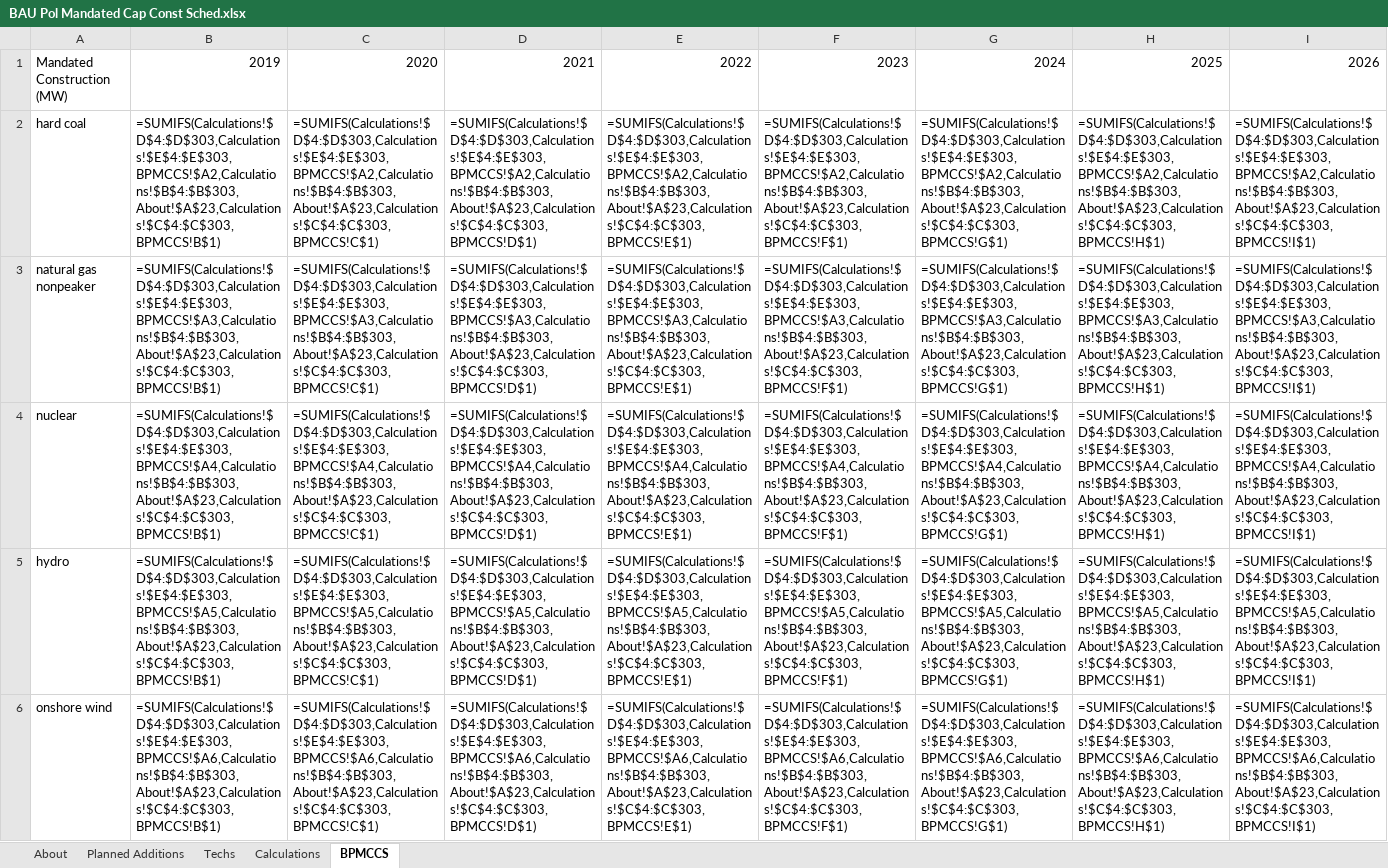
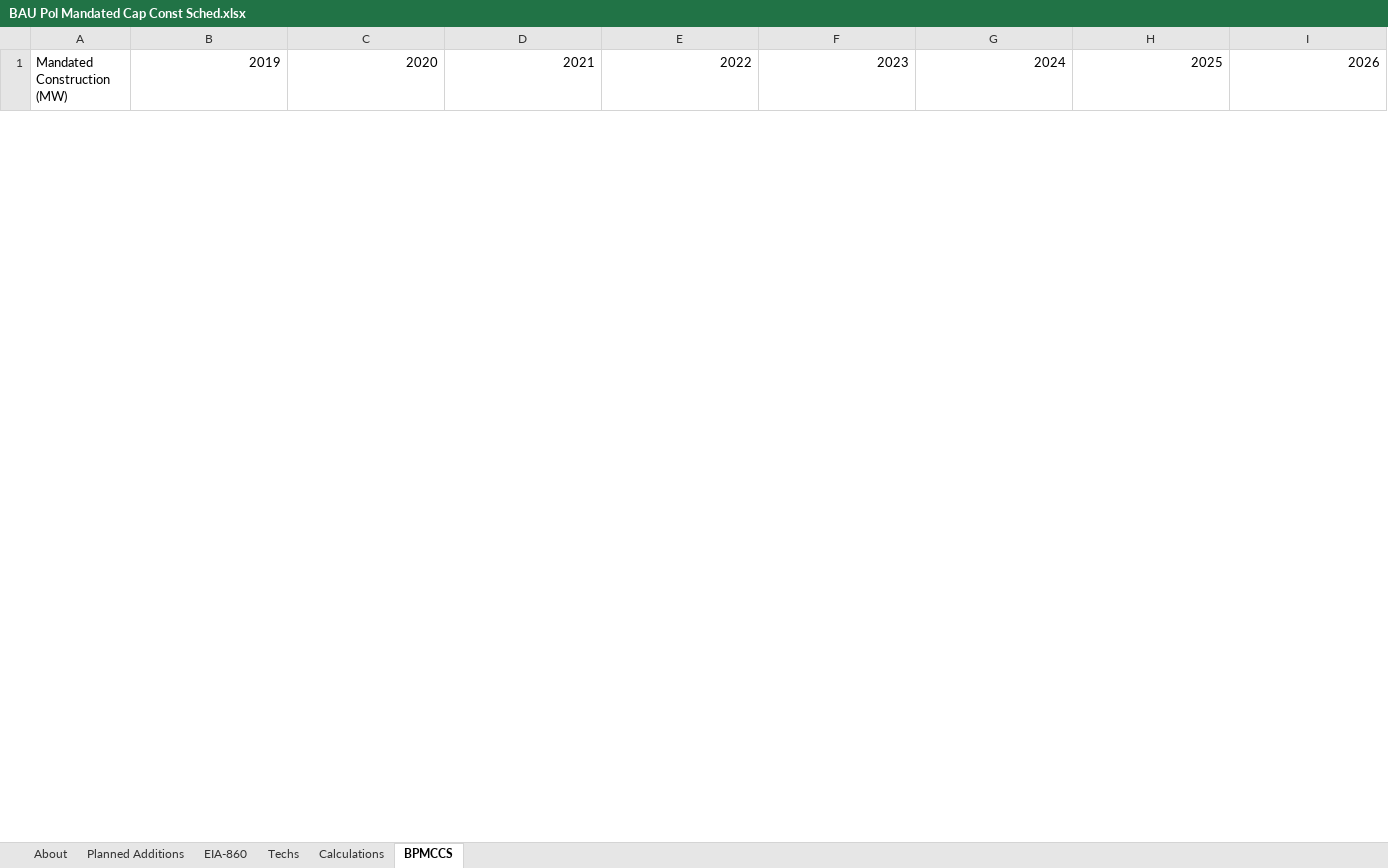
Before and after one commit to EnergyInnovation/eps-pennsylvania, an Excel workbook: InputData/elec/BPMCCS/BAU Pol Mandated Cap Const Sched.xlsx, sheet BPMCCS, drawn as a sheet; only a part is shown; values as stored, in another font and other column widths than the file's, no borders; formulas without a stored value are shown as written; removed rows and columns are numbered as before the commit, all else as after; rows hold the shown columns only; the diff covers the shown part only; the diff names each change by its address in the sheet, - before the commit and + after, or states it on an @@ line.

```diff
--- a/InputData/elec/BPMCCS/BAU Pol Mandated Cap Const Sched.xlsx (sheet BPMCCS)
+++ b/InputData/elec/BPMCCS/BAU Pol Mandated Cap Const Sched.xlsx (sheet BPMCCS)
+sheet tab: EIA-860
-row 2: hard coal | =SUMIFS(Calculations!$D$4:$D$303,Calculations!$E$4:$E$303,BPMCCS!$A2,Calculations!$B$4:$B$303,About!$A$23,Calculations!$C$4:$C$303,BPMCCS!B$1) | =SUMIFS(Calculations!$D$4:$D$303,Calculations!$E$4:$E$303,BPMCCS!$A2,Calculations!$B$4:$B$303,About!$A$23,Calculations!$C$4:$C$303,BPMCCS!C$1) | =SUMIFS(Calculations!$D$4:$D$303,Calculations!$E$4:$E$303,BPMCCS!$A2,Calculations!$B$4:$B$303,About!$A$23,Calculations!$C$4:$C$303,BPMCCS!D$1) | =SUMIFS(Calculations!$D$4:$D$303,Calculations!$E$4:$E$303,BPMCCS!$A2,Calculations!$B$4:$B$303,About!$A$23,Calculations!$C$4:$C$303,BPMCCS!E$1) | =SUMIFS(Calculations!$D$4:$D$303,Calculations!$E$4:$E$303,BPMCCS!$A2,Calculations!$B$4:$B$303,About!$A$23,Calculations!$C$4:$C$303,BPMCCS!F$1) | =SUMIFS(Calculations!$D$4:$D$303,Calculations!$E$4:$E$303,BPMCCS!$A2,Calculations!$B$4:$B$303,About!$A$23,Calculations!$C$4:$C$303,BPMCCS!G$1) | =SUMIFS(Calculations!$D$4:$D$303,Calculations!$E$4:$E$303,BPMCCS!$A2,Calculations!$B$4:$B$303,About!$A$23,Calculations!$C$4:$C$303,BPMCCS!H$1) | =SUMIFS(Calculations!$D$4:$D$303,Calculations!$E$4:$E$303,BPMCCS!$A2,Calculations!$B$4:$B$303,About!$A$23,Calculations!$C$4:$C$303,BPMCCS!I$1)
-row 3: natural gas nonpeaker | =SUMIFS(Calculations!$D$4:$D$303,Calculations!$E$4:$E$303,BPMCCS!$A3,Calculations!$B$4:$B$303,About!$A$23,Calculations!$C$4:$C$303,BPMCCS!B$1) | =SUMIFS(Calculations!$D$4:$D$303,Calculations!$E$4:$E$303,BPMCCS!$A3,Calculations!$B$4:$B$303,About!$A$23,Calculations!$C$4:$C$303,BPMCCS!C$1) | =SUMIFS(Calculations!$D$4:$D$303,Calculations!$E$4:$E$303,BPMCCS!$A3,Calculations!$B$4:$B$303,About!$A$23,Calculations!$C$4:$C$303,BPMCCS!D$1) | =SUMIFS(Calculations!$D$4:$D$303,Calculations!$E$4:$E$303,BPMCCS!$A3,Calculations!$B$4:$B$303,About!$A$23,Calculations!$C$4:$C$303,BPMCCS!E$1) | =SUMIFS(Calculations!$D$4:$D$303,Calculations!$E$4:$E$303,BPMCCS!$A3,Calculations!$B$4:$B$303,About!$A$23,Calculations!$C$4:$C$303,BPMCCS!F$1) | =SUMIFS(Calculations!$D$4:$D$303,Calculations!$E$4:$E$303,BPMCCS!$A3,Calculations!$B$4:$B$303,About!$A$23,Calculations!$C$4:$C$303,BPMCCS!G$1) | =SUMIFS(Calculations!$D$4:$D$303,Calculations!$E$4:$E$303,BPMCCS!$A3,Calculations!$B$4:$B$303,About!$A$23,Calculations!$C$4:$C$303,BPMCCS!H$1) | =SUMIFS(Calculations!$D$4:$D$303,Calculations!$E$4:$E$303,BPMCCS!$A3,Calculations!$B$4:$B$303,About!$A$23,Calculations!$C$4:$C$303,BPMCCS!I$1)
-row 4: nuclear | =SUMIFS(Calculations!$D$4:$D$303,Calculations!$E$4:$E$303,BPMCCS!$A4,Calculations!$B$4:$B$303,About!$A$23,Calculations!$C$4:$C$303,BPMCCS!B$1) | =SUMIFS(Calculations!$D$4:$D$303,Calculations!$E$4:$E$303,BPMCCS!$A4,Calculations!$B$4:$B$303,About!$A$23,Calculations!$C$4:$C$303,BPMCCS!C$1) | =SUMIFS(Calculations!$D$4:$D$303,Calculations!$E$4:$E$303,BPMCCS!$A4,Calculations!$B$4:$B$303,About!$A$23,Calculations!$C$4:$C$303,BPMCCS!D$1) | =SUMIFS(Calculations!$D$4:$D$303,Calculations!$E$4:$E$303,BPMCCS!$A4,Calculations!$B$4:$B$303,About!$A$23,Calculations!$C$4:$C$303,BPMCCS!E$1) | =SUMIFS(Calculations!$D$4:$D$303,Calculations!$E$4:$E$303,BPMCCS!$A4,Calculations!$B$4:$B$303,About!$A$23,Calculations!$C$4:$C$303,BPMCCS!F$1) | =SUMIFS(Calculations!$D$4:$D$303,Calculations!$E$4:$E$303,BPMCCS!$A4,Calculations!$B$4:$B$303,About!$A$23,Calculations!$C$4:$C$303,BPMCCS!G$1) | =SUMIFS(Calculations!$D$4:$D$303,Calculations!$E$4:$E$303,BPMCCS!$A4,Calculations!$B$4:$B$303,About!$A$23,Calculations!$C$4:$C$303,BPMCCS!H$1) | =SUMIFS(Calculations!$D$4:$D$303,Calculations!$E$4:$E$303,BPMCCS!$A4,Calculations!$B$4:$B$303,About!$A$23,Calculations!$C$4:$C$303,BPMCCS!I$1)
-row 5: hydro | =SUMIFS(Calculations!$D$4:$D$303,Calculations!$E$4:$E$303,BPMCCS!$A5,Calculations!$B$4:$B$303,About!$A$23,Calculations!$C$4:$C$303,BPMCCS!B$1) | =SUMIFS(Calculations!$D$4:$D$303,Calculations!$E$4:$E$303,BPMCCS!$A5,Calculations!$B$4:$B$303,About!$A$23,Calculations!$C$4:$C$303,BPMCCS!C$1) | =SUMIFS(Calculations!$D$4:$D$303,Calculations!$E$4:$E$303,BPMCCS!$A5,Calculations!$B$4:$B$303,About!$A$23,Calculations!$C$4:$C$303,BPMCCS!D$1) | =SUMIFS(Calculations!$D$4:$D$303,Calculations!$E$4:$E$303,BPMCCS!$A5,Calculations!$B$4:$B$303,About!$A$23,Calculations!$C$4:$C$303,BPMCCS!E$1) | =SUMIFS(Calculations!$D$4:$D$303,Calculations!$E$4:$E$303,BPMCCS!$A5,Calculations!$B$4:$B$303,About!$A$23,Calculations!$C$4:$C$303,BPMCCS!F$1) | =SUMIFS(Calculations!$D$4:$D$303,Calculations!$E$4:$E$303,BPMCCS!$A5,Calculations!$B$4:$B$303,About!$A$23,Calculations!$C$4:$C$303,BPMCCS!G$1) | =SUMIFS(Calculations!$D$4:$D$303,Calculations!$E$4:$E$303,BPMCCS!$A5,Calculations!$B$4:$B$303,About!$A$23,Calculations!$C$4:$C$303,BPMCCS!H$1) | =SUMIFS(Calculations!$D$4:$D$303,Calculations!$E$4:$E$303,BPMCCS!$A5,Calculations!$B$4:$B$303,About!$A$23,Calculations!$C$4:$C$303,BPMCCS!I$1)
-row 6: onshore wind | =SUMIFS(Calculations!$D$4:$D$303,Calculations!$E$4:$E$303,BPMCCS!$A6,Calculations!$B$4:$B$303,About!$A$23,Calculations!$C$4:$C$303,BPMCCS!B$1) | =SUMIFS(Calculations!$D$4:$D$303,Calculations!$E$4:$E$303,BPMCCS!$A6,Calculations!$B$4:$B$303,About!$A$23,Calculations!$C$4:$C$303,BPMCCS!C$1) | =SUMIFS(Calculations!$D$4:$D$303,Calculations!$E$4:$E$303,BPMCCS!$A6,Calculations!$B$4:$B$303,About!$A$23,Calculations!$C$4:$C$303,BPMCCS!D$1) | =SUMIFS(Calculations!$D$4:$D$303,Calculations!$E$4:$E$303,BPMCCS!$A6,Calculations!$B$4:$B$303,About!$A$23,Calculations!$C$4:$C$303,BPMCCS!E$1) | =SUMIFS(Calculations!$D$4:$D$303,Calculations!$E$4:$E$303,BPMCCS!$A6,Calculations!$B$4:$B$303,About!$A$23,Calculations!$C$4:$C$303,BPMCCS!F$1) | =SUMIFS(Calculations!$D$4:$D$303,Calculations!$E$4:$E$303,BPMCCS!$A6,Calculations!$B$4:$B$303,About!$A$23,Calculations!$C$4:$C$303,BPMCCS!G$1) | =SUMIFS(Calculations!$D$4:$D$303,Calculations!$E$4:$E$303,BPMCCS!$A6,Calculations!$B$4:$B$303,About!$A$23,Calculations!$C$4:$C$303,BPMCCS!H$1) | =SUMIFS(Calculations!$D$4:$D$303,Calculations!$E$4:$E$303,BPMCCS!$A6,Calculations!$B$4:$B$303,About!$A$23,Calculations!$C$4:$C$303,BPMCCS!I$1)
```
Also changed, not shown: 16 added rows and 11 removed rows elsewhere in this sheet, sheet Calculations, sheet About, InputData/acronym-key.xlsx, WebAppData.xlsx, 9 other files.
